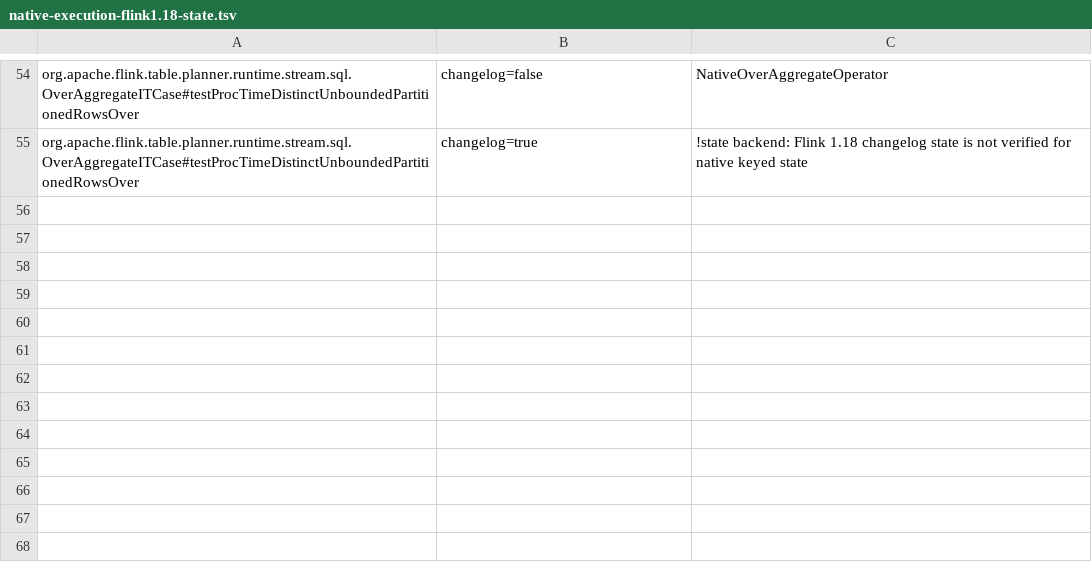
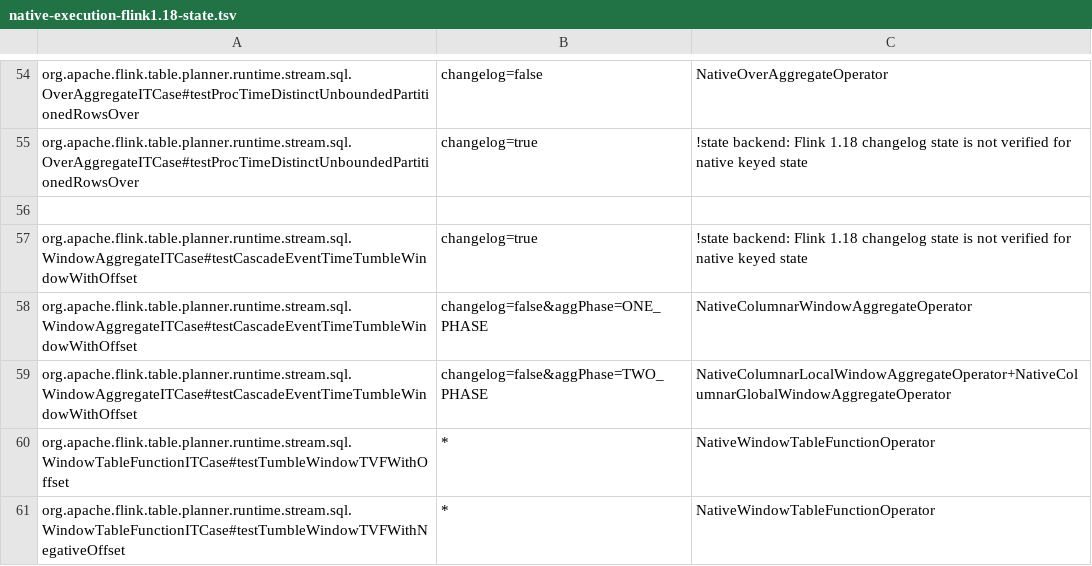
Before and after one commit to datafusion-contrib/StreamFusion, a TSV file: dev/flink-suite/agent/src/main/resources/native-execution-flink1.18-state.tsv, drawn as a sheet; only a part is shown, gaps mark what is left out; the diff names each change by its address in the sheet, - before the commit and + after, or states it on an @@ line.

Commit message:
Carry window grid offsets independently of local-time rendering
Keep SQL offsets through assignment, regional shared slices, checkpoints and attached cumulative merges. Mask attached aggregate inputs independently while preserving all-rejected windows; COUNT reads parent validity.

Both releases verify exact typed SQL/recovery and controlled-clock assignment. Six million-row aggregate job profiles improve 1.16-1.92x over paired stock; the prebuilt Arrow/Rust standalone gate improves 2.51-5.53x on 2.2 and 2.59-3.67x on 1.18, with matching counts/checksums and actual previous-revision fallback controls. All 44 focused Rust window checks pass.

```diff
--- a/dev/flink-suite/agent/src/main/resources/native-execution-flink1.18-state.tsv
+++ b/dev/flink-suite/agent/src/main/resources/native-execution-flink1.18-state.tsv
+row 56: (empty)
+row 57: org.apache.flink.table.planner.runtime.stream.sql.WindowAggregateITCase#testCascadeEventTimeTumbleWindowWithOffset | changelog=true | !state backend: Flink 1.18 changelog state is not verified for native keyed state
+row 58: org.apache.flink.table.planner.runtime.stream.sql.WindowAggregateITCase#testCascadeEventTimeTumbleWindowWithOffset | changelog=false&aggPhase=ONE_PHASE | NativeColumnarWindowAggregateOperator
+row 59: org.apache.flink.table.planner.runtime.stream.sql.WindowAggregateITCase#testCascadeEventTimeTumbleWindowWithOffset | changelog=false&aggPhase=TWO_PHASE | NativeColumnarLocalWindowAggregateOperator+NativeColumnarGlobalWindowAggregateOperator
+row 60: org.apache.flink.table.planner.runtime.stream.sql.WindowTableFunctionITCase#testTumbleWindowTVFWithOffset | * | NativeWindowTableFunctionOperator
+row 61: org.apache.flink.table.planner.runtime.stream.sql.WindowTableFunctionITCase#testTumbleWindowTVFWithNegativeOffset | * | NativeWindowTableFunctionOperator
```
Also changed, not shown: dev/flink-suite/agent/src/main/resources/native-execution-flink1.18.tsv, dev/flink-suite/agent/src/main/resources/native-execution.tsv, 34 other files.
